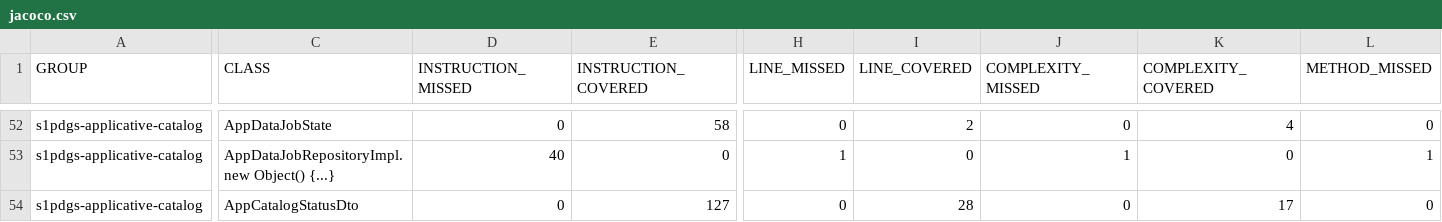
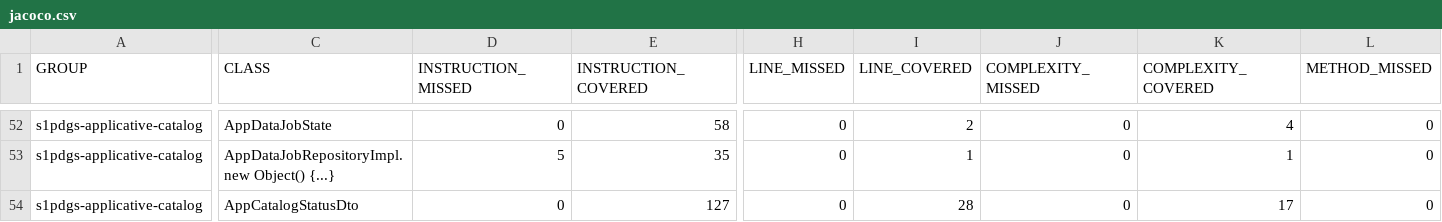
Before and after one commit to COPRS/production-common, a CSV file: build/html-reports/jacoco-ut/jacoco.csv, drawn as a sheet; only a part is shown, gaps mark what is left out; the diff covers the shown part only; the diff names each change by its address in the sheet, - before the commit and + after, or states it on an @@ line.

```diff
--- a/build/html-reports/jacoco-ut/jacoco.csv
+++ b/build/html-reports/jacoco-ut/jacoco.csv
-D53 (INSTRUCTION_MISSED): 40
+D53 (INSTRUCTION_MISSED): 5
-E53 (INSTRUCTION_COVERED): 0
+E53 (INSTRUCTION_COVERED): 35
-H53 (LINE_MISSED): 1
+H53 (LINE_MISSED): 0
-I53 (LINE_COVERED): 0
+I53 (LINE_COVERED): 1
-J53 (COMPLEXITY_MISSED): 1
+J53 (COMPLEXITY_MISSED): 0
-K53 (COMPLEXITY_COVERED): 0
+K53 (COMPLEXITY_COVERED): 1
-L53 (METHOD_MISSED): 1
+L53 (METHOD_MISSED): 0
```
Also changed, not shown: 39 edited cells elsewhere in this file, 16 other files.
